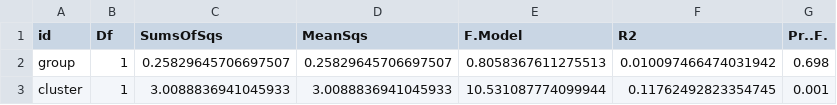
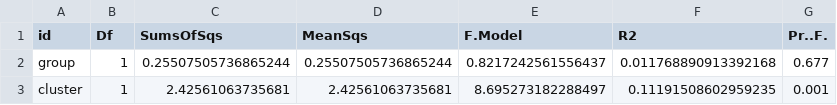
Before and after one commit to MicrobialGenomics/advanz4, a CSV file: output/mre_data/SpeciesQuantification/Metaphlan3/NMDS/Species/nmds_adonis_results.csv, drawn as a sheet.

```diff
--- a/output/mre_data/SpeciesQuantification/Metaphlan3/NMDS/Species/nmds_adonis_results.csv
+++ b/output/mre_data/SpeciesQuantification/Metaphlan3/NMDS/Species/nmds_adonis_results.csv
@@ -1,3 +1,3 @@
 id	Df	SumsOfSqs	MeanSqs	F.Model	R2	Pr..F.
-group	1	0.25829645706697507	0.25829645706697507	0.8058367611275513	0.010097466474031942	0.698
-cluster	1	3.0088836941045933	3.0088836941045933	10.531087774099944	0.11762492823354745	0.001
+group	1	0.25507505736865244	0.25507505736865244	0.8217242561556437	0.011768890913392168	0.677
+cluster	1	2.42561063735681	2.42561063735681	8.695273182288497	0.11191508602959235	0.001
```
Also changed, not shown: output/mre_data/SpeciesQuantification/Metaphlan3/NMDS/Species/nmds_coordinates.csv, 31 other files.
